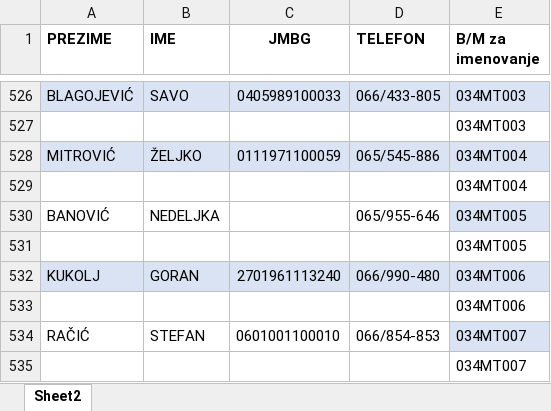
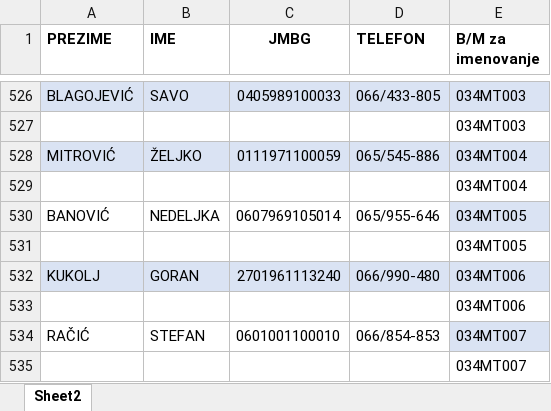
Before and after one commit to vladanmalinic0128/flow-crm-tutorial, an Excel workbook: src/main/resources/documents/predsjednici2025_3.xlsx, sheet Sheet2, drawn as a sheet; only a part is shown, gaps mark what is left out; values as stored, in another font and other column widths than the file's, no borders; the diff names each change by its address in the sheet, - before the commit and + after, or states it on an @@ line.

Commit message:
Added new presidents

```diff
--- a/src/main/resources/documents/predsjednici2025_3.xlsx (sheet Sheet2)
+++ b/src/main/resources/documents/predsjednici2025_3.xlsx (sheet Sheet2)
-C530 (JMBG): (empty)
+C530 (JMBG): 0607969105014
```
